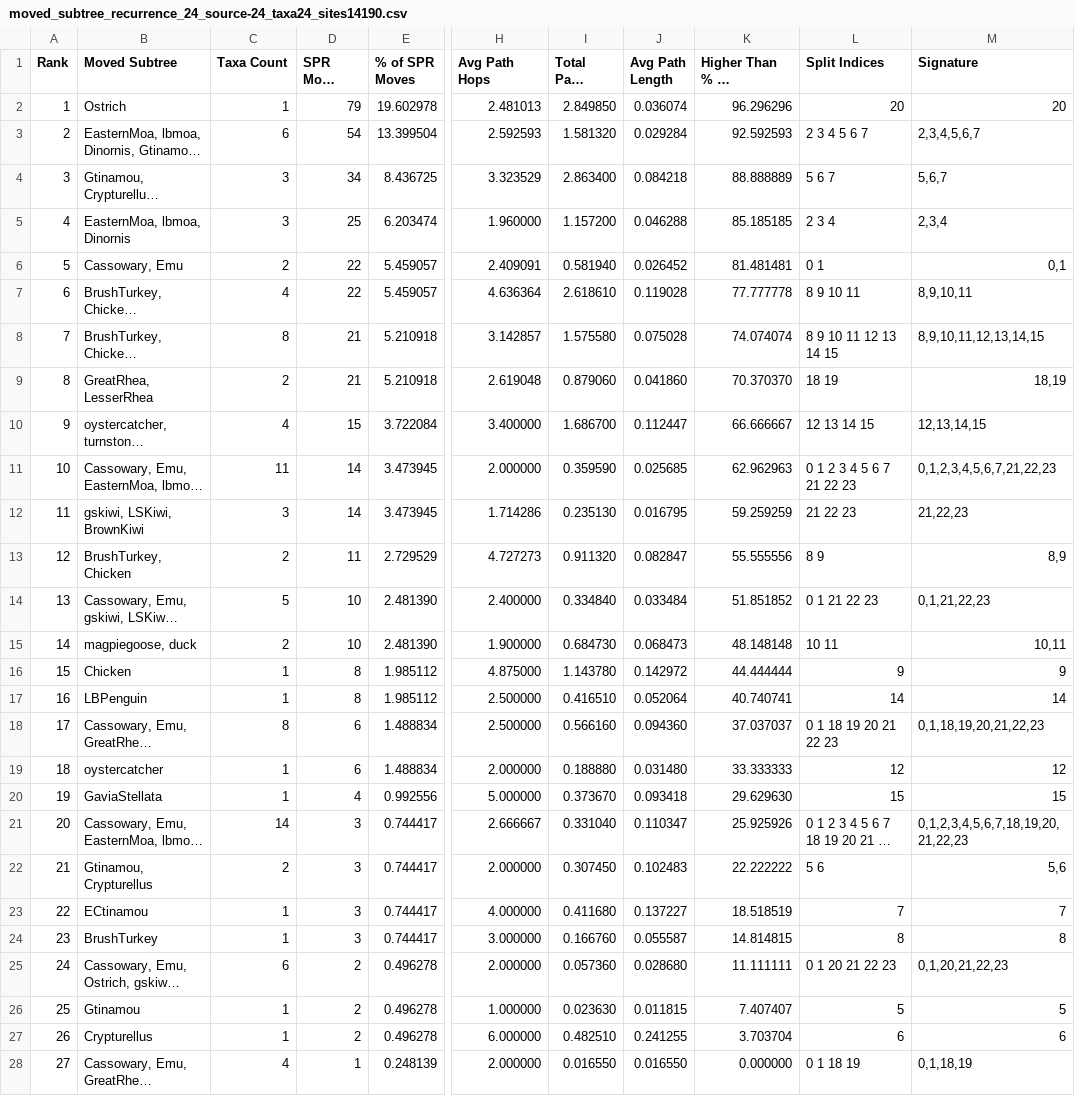
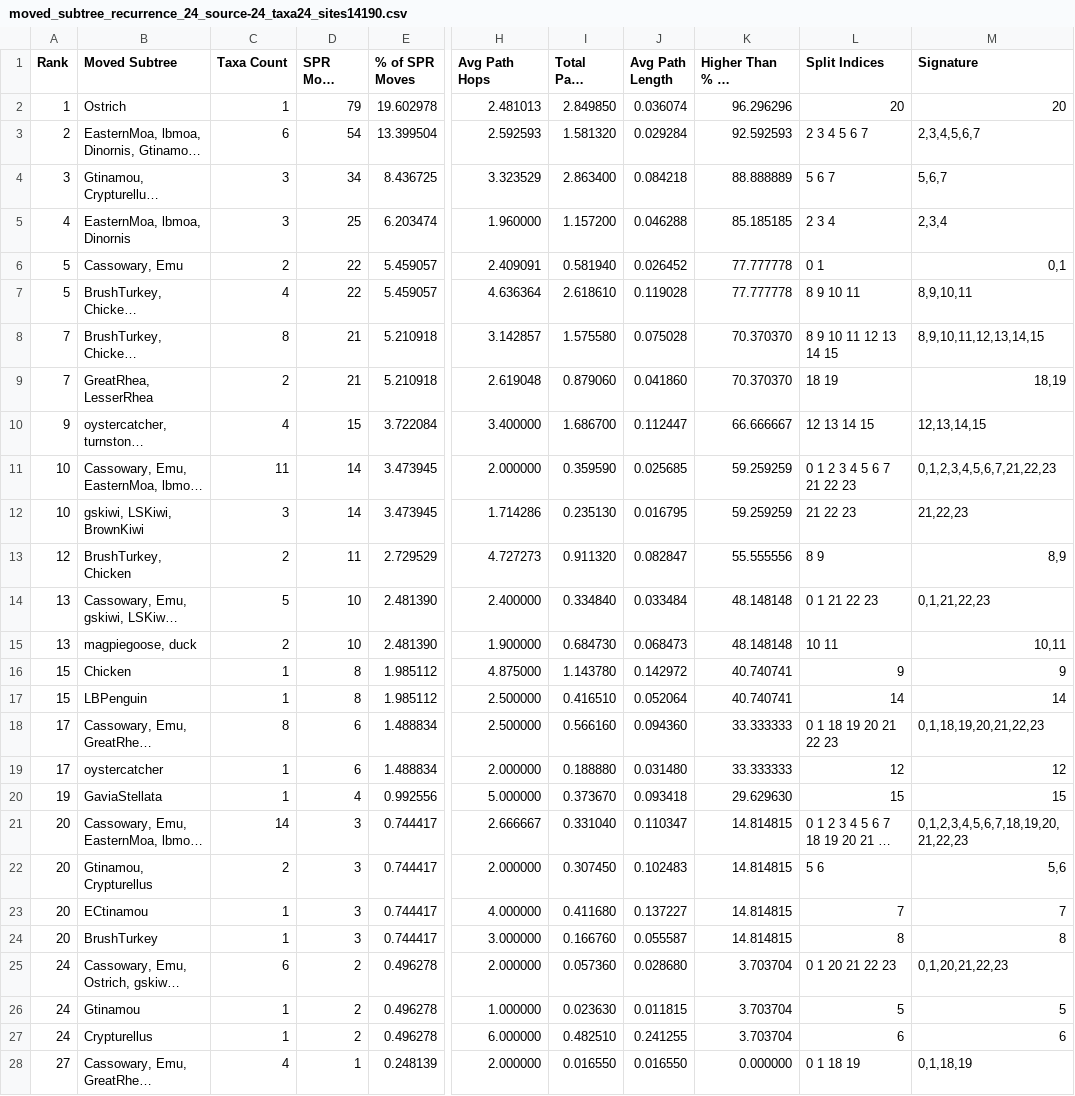
Before and after one commit to enesBerkSakalli/phylo-movies, a CSV file: publication_data/bootstrap_rogue_taxa/current_results/dataset_24_source-24_taxa24_sites14190/analysis/moved_subtree_recurrence_24_source-24_taxa24_sites14190.csv, drawn as a sheet; only a part is shown, gaps mark what is left out; long unchanged cells end in …; the diff names each change by its address in the sheet, - before the commit and + after, or states it on an @@ line.

```diff
--- a/publication_data/bootstrap_rogue_taxa/current_results/dataset_24_source-24_taxa24_sites14190/analysis/moved_subtree_recurrence_24_source-24_taxa24_sites14190.csv
+++ b/publication_data/bootstrap_rogue_taxa/current_results/dataset_24_source-24_taxa24_sites14190/analysis/moved_subtree_recurrence_24_source-24_taxa24_sites14190.csv
-K6: 81.481481
+K6: 77.777778
-A7 (Rank): 6
+A7 (Rank): 5
-K8: 74.074074
+K8: 70.370370
-A9 (Rank): 8
+A9 (Rank): 7
-K11: 62.962963
+K11: 59.259259
-A12 (Rank): 11
+A12 (Rank): 10
-K14: 51.851852
+K14: 48.148148
-A15 (Rank): 14
+A15 (Rank): 13
-K16: 44.444444
+K16: 40.740741
-A17 (Rank): 16
+A17 (Rank): 15
-K18: 37.037037
+K18: 33.333333
-A19 (Rank): 18
+A19 (Rank): 17
-K21: 25.925926
+K21: 14.814815
-A22 (Rank): 21
+A22 (Rank): 20
-K22: 22.222222
+K22: 14.814815
-A23 (Rank): 22
+A23 (Rank): 20
-K23: 18.518519
+K23: 14.814815
-A24 (Rank): 23
+A24 (Rank): 20
-K25: 11.111111
+K25: 3.703704
-A26 (Rank): 25
+A26 (Rank): 24
-K26: 7.407407
+K26: 3.703704
-A27 (Rank): 26
+A27 (Rank): 24
```
Also changed, not shown: publication_data/bootstrap_rogue_taxa/current_results/dataset_125_source-125_taxa125_sites29149/analysis/moved_subtree_recurrence_125_source-125_taxa125_sites29149.csv, 9 other files.
